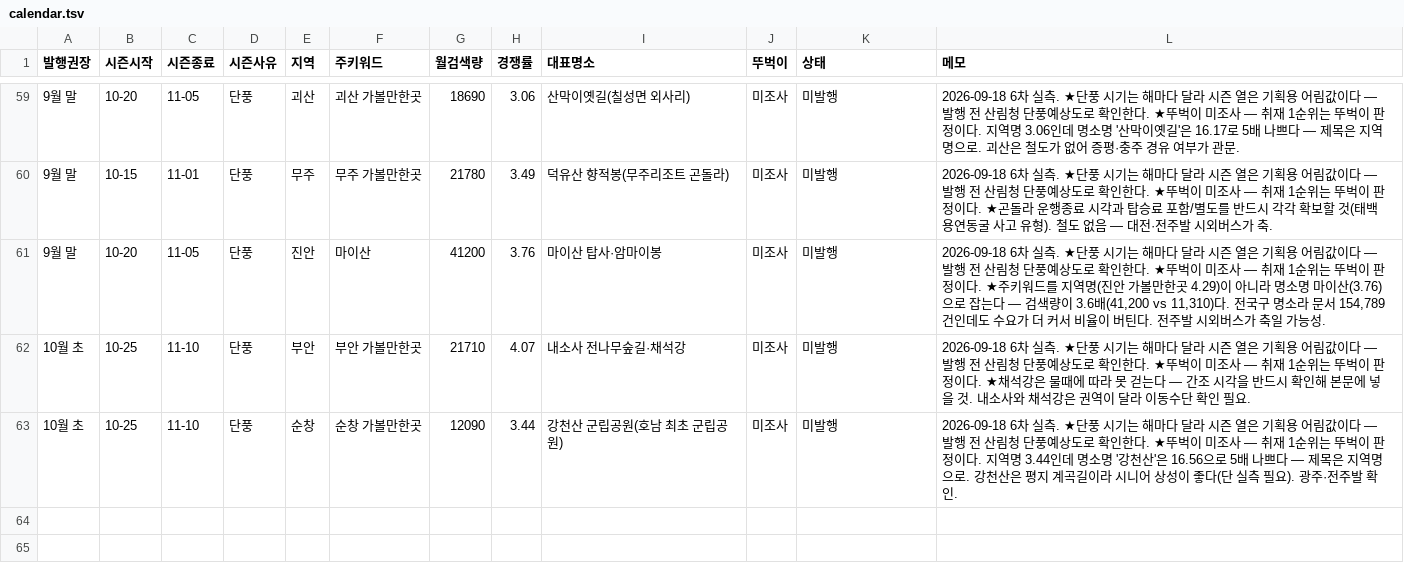
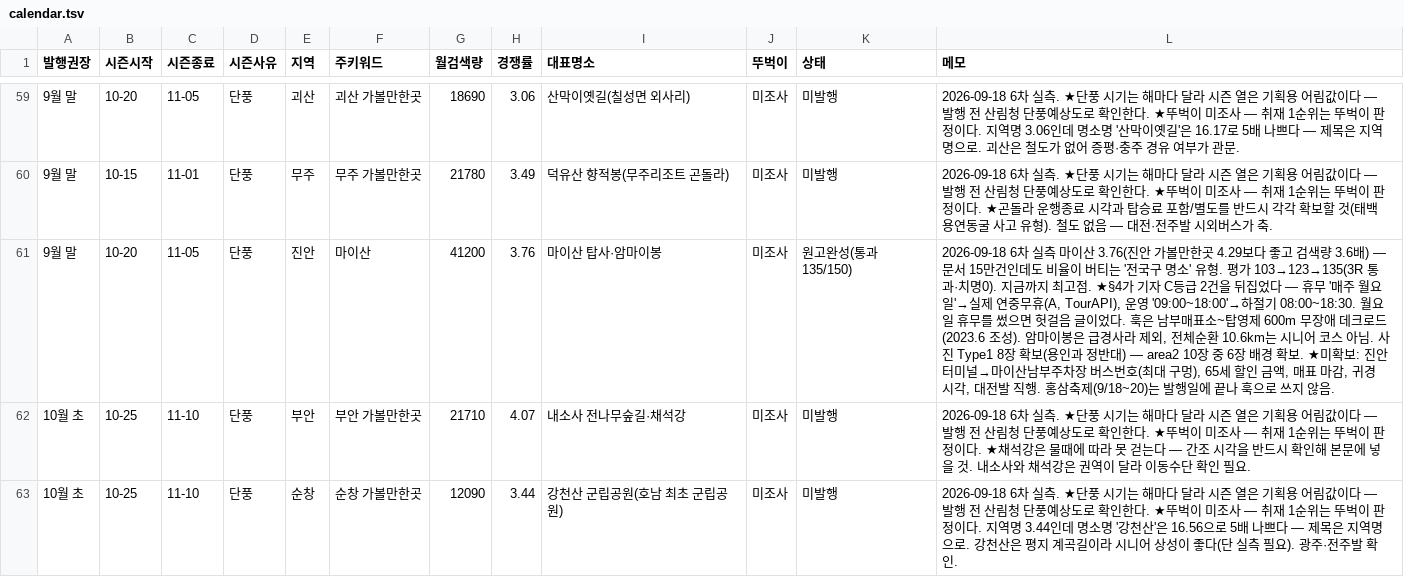
Before and after one commit to e8393111-cloud/blogspot, a TSV file: .claude/travel-calendar/calendar.tsv, drawn as a sheet; only a part is shown, gaps mark what is left out.

```diff
--- a/.claude/travel-calendar/calendar.tsv
+++ b/.claude/travel-calendar/calendar.tsv
@@ -60,3 +60,3 @@
 9월 말	10-15	11-01	단풍	무주	무주 가볼만한곳	21780	3.49	덕유산 향적봉(무주리조트 곤돌라)	미조사	미발행	2026-09-18 6차 실측. ★단풍 시기는 해마다 달라 시즌 열은 기획용 어림값이다 — 발행 전 산림청 단풍예상도로 확인한다. ★뚜벅이 미조사 — 취재 1순위는 뚜벅이 판정이다. ★곤돌라 운행종료 시각과 탑승료 포함/별도를 반드시 각각 확보할 것(태백 용연동굴 사고 유형). 철도 없음 — 대전·전주발 시외버스가 축.
-9월 말	10-20	11-05	단풍	진안	마이산	41200	3.76	마이산 탑사·암마이봉	미조사	미발행	2026-09-18 6차 실측. ★단풍 시기는 해마다 달라 시즌 열은 기획용 어림값이다 — 발행 전 산림청 단풍예상도로 확인한다. ★뚜벅이 미조사 — 취재 1순위는 뚜벅이 판정이다. ★주키워드를 지역명(진안 가볼만한곳 4.29)이 아니라 명소명 마이산(3.76)으로 잡는다 — 검색량이 3.6배(41,200 vs 11,310)다. 전국구 명소라 문서 154,789건인데도 수요가 더 커서 비율이 버틴다. 전주발 시외버스가 축일 가능성.
+9월 말	10-20	11-05	단풍	진안	마이산	41200	3.76	마이산 탑사·암마이봉	미조사	원고완성(통과 135/150)	2026-09-18 6차 실측 마이산 3.76(진안 가볼만한곳 4.29보다 좋고 검색량 3.6배) — 문서 15만건인데도 비율이 버티는 '전국구 명소' 유형. 평가 103→123→135(3R 통과·치명0). 지금까지 최고점. ★§4가 기자 C등급 2건을 뒤집었다 — 휴무 '매주 월요일'→실제 연중무휴(A, TourAPI), 운영 '09:00~18:00'→하절기 08:00~18:30. 월요일 휴무를 썼으면 헛걸음 글이었다. 훅은 남부매표소~탑영제 600m 무장애 데크로드(2023.6 조성). 암마이봉은 급경사라 제외, 전체순환 10.6km는 시니어 코스 아님. 사진 Type1 8장 확보(용인과 정반대) — area2 10장 중 6장 배경 확보. ★미확보: 진안터미널→마이산남부주차장 버스번호(최대 구멍), 65세 할인 금액, 매표 마감, 귀경 시각, 대전발 직행. 홍삼축제(9/18~20)는 발행일에 끝나 훅으로 쓰지 않음.
 10월 초	10-25	11-10	단풍	부안	부안 가볼만한곳	21710	4.07	내소사 전나무숲길·채석강	미조사	미발행	2026-09-18 6차 실측. ★단풍 시기는 해마다 달라 시즌 열은 기획용 어림값이다 — 발행 전 산림청 단풍예상도로 확인한다. ★뚜벅이 미조사 — 취재 1순위는 뚜벅이 판정이다. ★채석강은 물때에 따라 못 걷는다 — 간조 시각을 반드시 확인해 본문에 넣을 것. 내소사와 채석강은 권역이 달라 이동수단 확인 필요.
```
Also changed, not shown: 6 other files.
